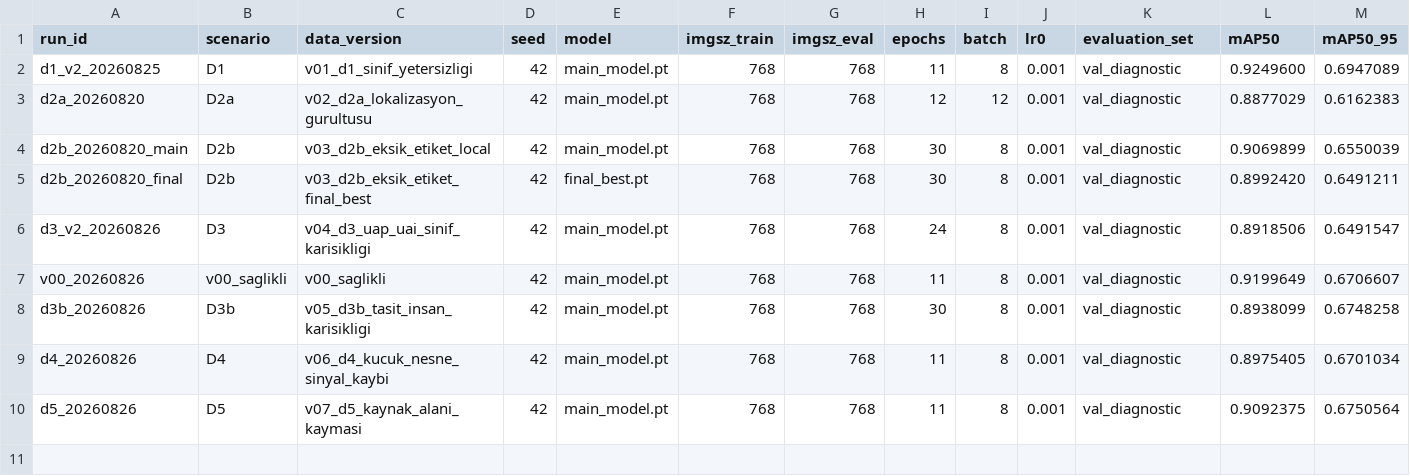
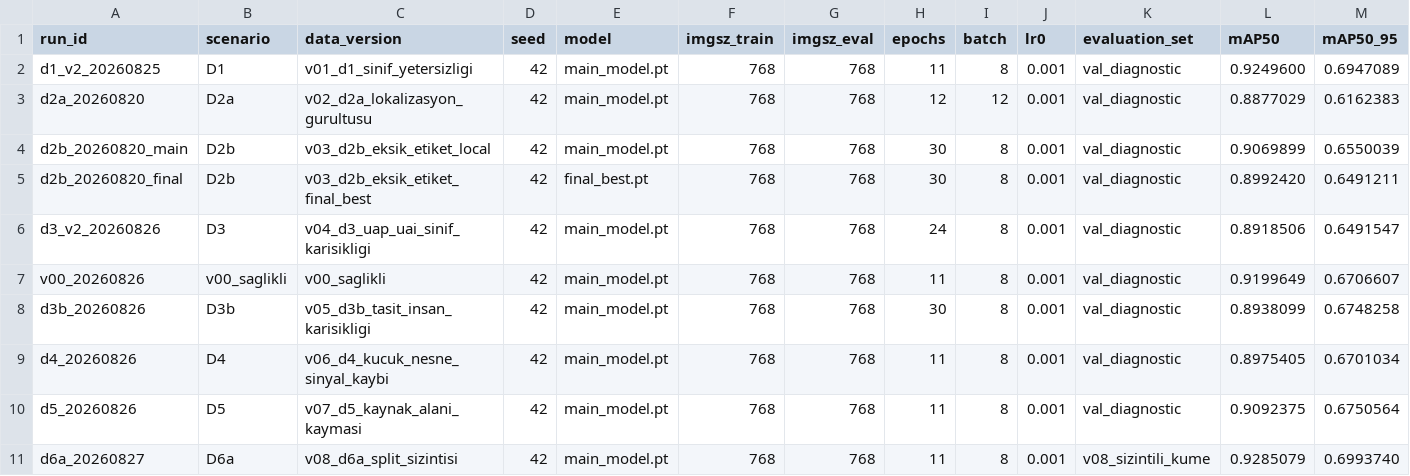
Before and after one commit to pnarkz/teshis_llm, a CSV file: results.csv, drawn as a sheet; only a part is shown; rows hold the shown columns only; the diff names each change by its address in the sheet, - before the commit and + after, or states it on an @@ line.

```diff
--- a/results.csv
+++ b/results.csv
+row 11: d6a_20260827 | D6a | v08_d6a_split_sizintisi | 42 | main_model.pt | 768 | 768 | 11 | 8 | 0.001 | v08_sizintili_kume | 0.9285079 | 0.6993740
```
Also changed, not shown: 15 other files.
